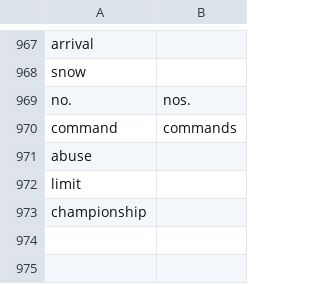
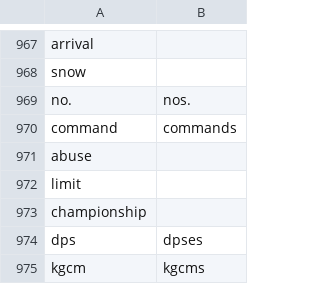
Before and after one commit to EnglishScript/english-script, a CSV file: src/words/nouns.csv, drawn as a sheet; only a part is shown, gaps mark what is left out.

Commit message:
add dpses word for Alvin Robot

```diff
--- a/src/words/nouns.csv
+++ b/src/words/nouns.csv
@@ -973 +973,3 @@ limit,
 championship,
+dps,dpses
+kgcm,kgcms
```
Also changed, not shown: 3 other files.
